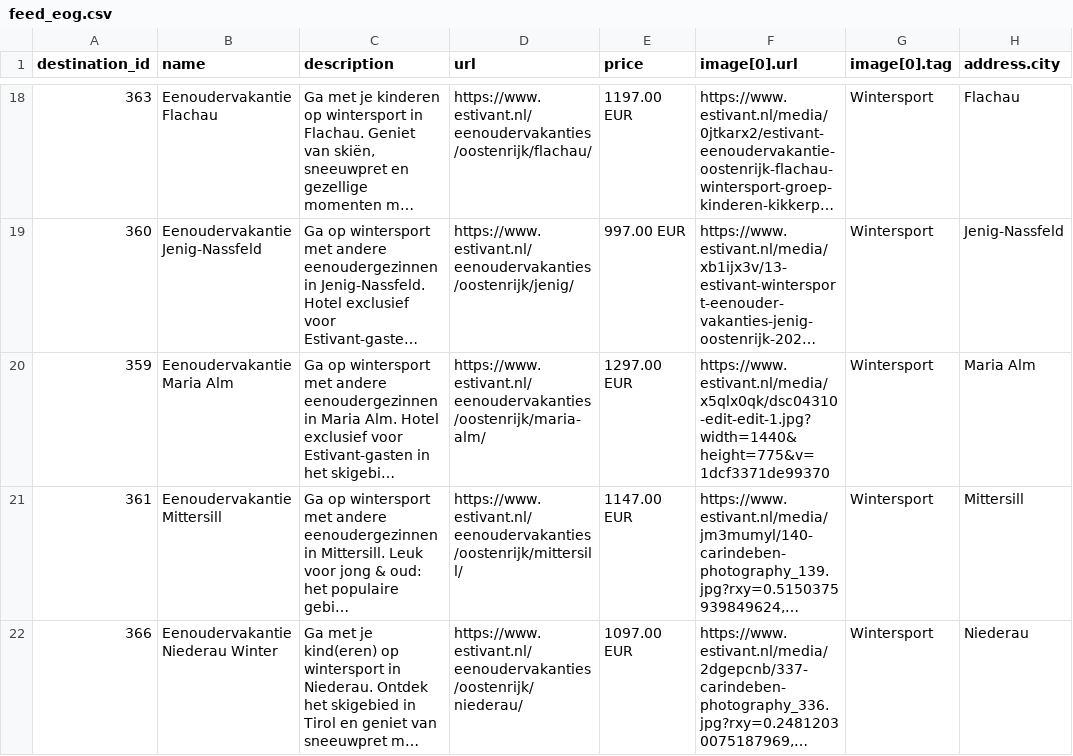
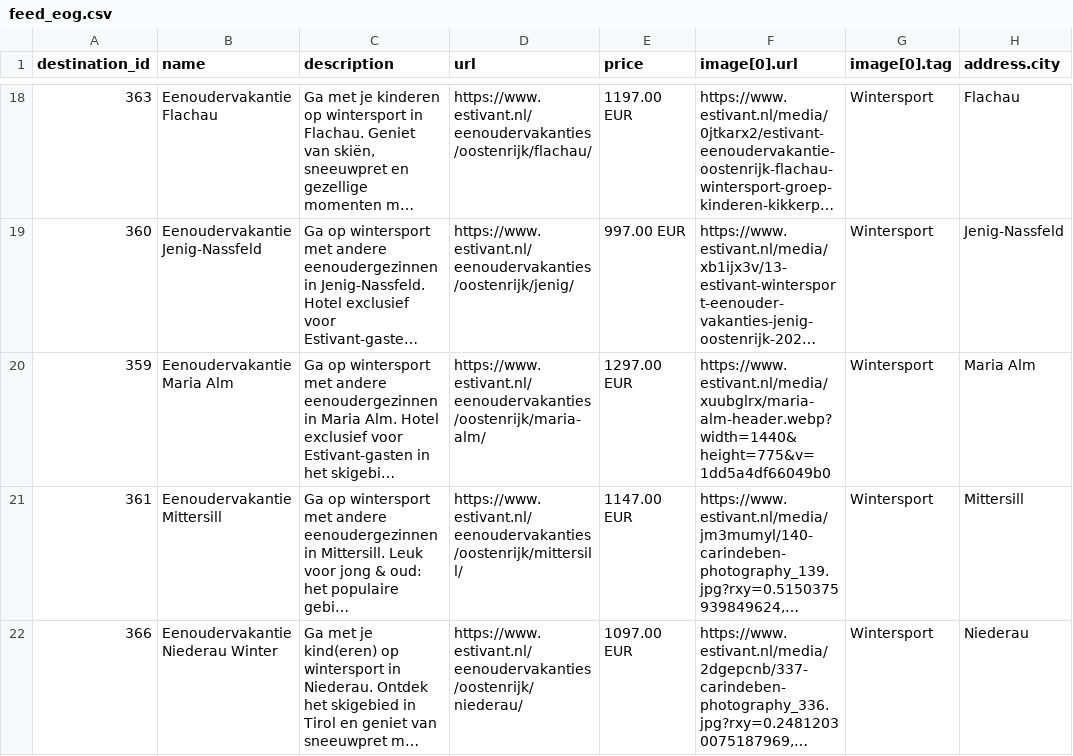
Before and after one commit to whaleads/estivant-dpa-feed, a CSV file: output/feed_eog.csv, drawn as a sheet; only a part is shown, gaps mark what is left out; long unchanged cells end in …; the diff names each change by its address in the sheet, - before the commit and + after, or states it on an @@ line.

```diff
--- a/output/feed_eog.csv
+++ b/output/feed_eog.csv
-F20 (image[0].url): https://www.estivant.nl/media/x5qlx0qk/dsc04310-edit-edit-1.jpg?width=1440&height=775&v=1dcf3371de99370
+F20 (image[0].url): https://www.estivant.nl/media/xuubglrx/maria-alm-header.webp?width=1440&height=775&v=1dd5a4df66049b0
```
Also changed, not shown: output/feed_eog_products.csv, 3 other files.
